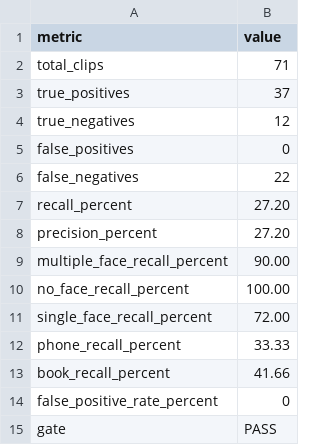
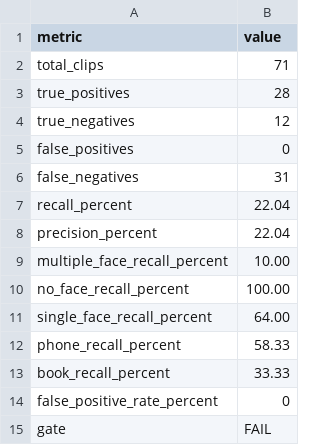
Before and after one commit to kranthikiran885366/EXamos, a CSV file: artifacts/phase4/detection-evaluation.csv, drawn as a sheet.

Commit message:
Update phase4 detection evaluation results

```diff
--- a/artifacts/phase4/detection-evaluation.csv
+++ b/artifacts/phase4/detection-evaluation.csv
@@ -2,14 +2,14 @@ metric,value
 total_clips,71
-true_positives,37
+true_positives,28
 true_negatives,12
 false_positives,0
-false_negatives,22
-recall_percent,27.20
-precision_percent,27.20
-multiple_face_recall_percent,90.00
+false_negatives,31
+recall_percent,22.04
+precision_percent,22.04
+multiple_face_recall_percent,10.00
 no_face_recall_percent,100.00
-single_face_recall_percent,72.00
-phone_recall_percent,33.33
-book_recall_percent,41.66
+single_face_recall_percent,64.00
+phone_recall_percent,58.33
+book_recall_percent,33.33
 false_positive_rate_percent,0
-gate,PASS
+gate,FAIL
```
Also changed, not shown: 1 other file.
